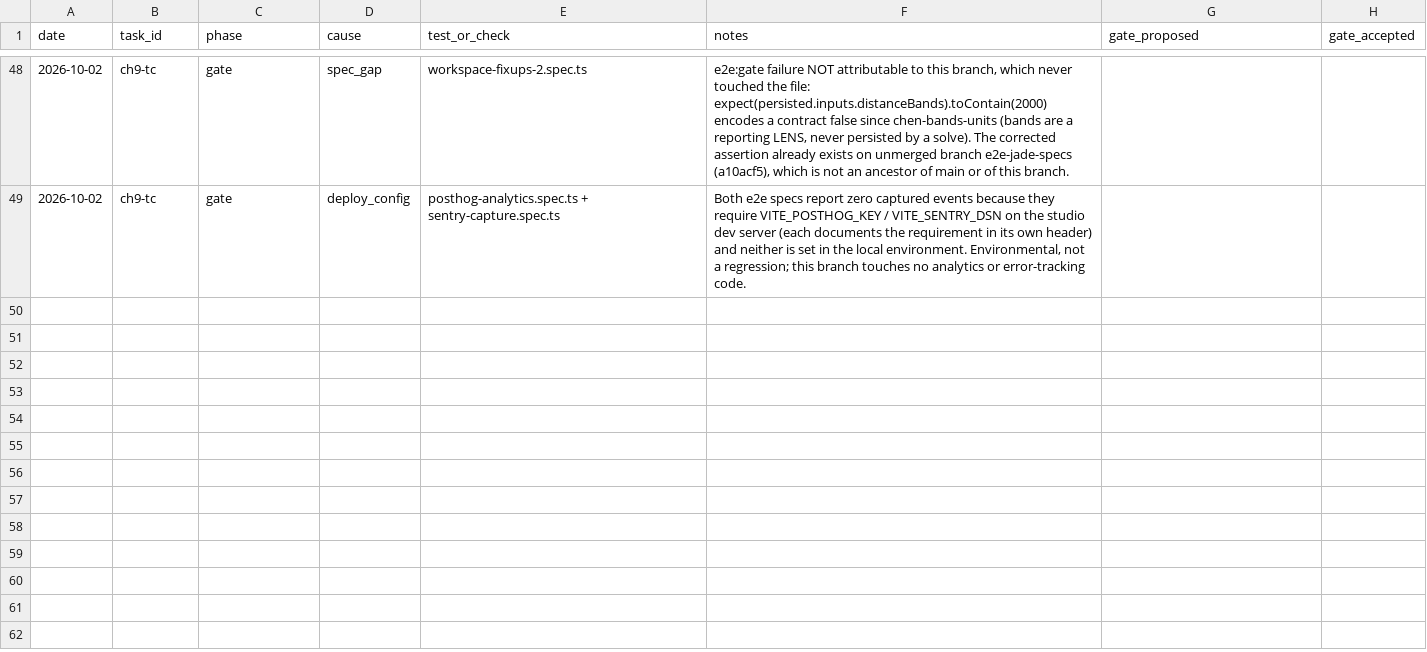
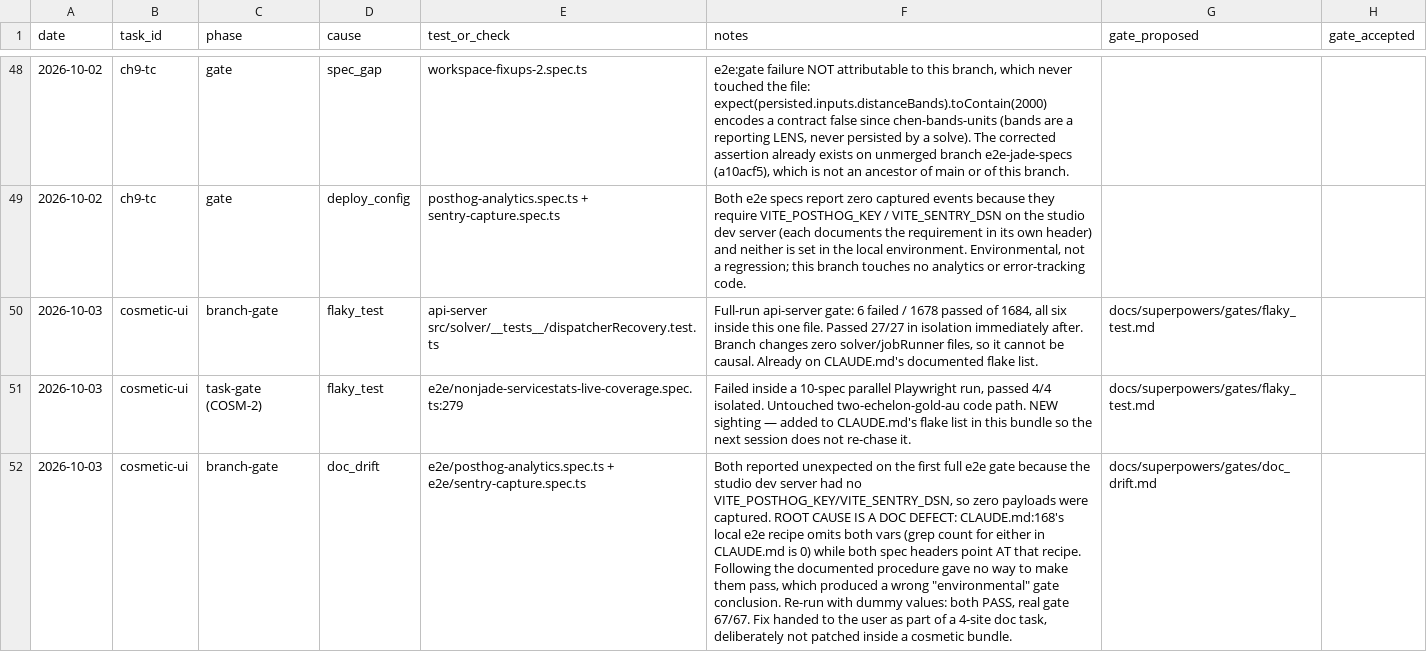
Before and after one commit to ShubhamKr07/network-optimization-studio, a CSV file: docs/superpowers/metrics/failures.csv, drawn as a sheet; only a part is shown, gaps mark what is left out; the diff names each change by its address in the sheet, - before the commit and + after, or states it on an @@ line.

```diff
--- a/docs/superpowers/metrics/failures.csv
+++ b/docs/superpowers/metrics/failures.csv
+row 50: 2026-10-03 | cosmetic-ui | branch-gate | flaky_test | api-server src/solver/__tests__/dispatcherRecovery.test.ts | Full-run api-server gate: 6 failed / 1678 passed of 1684, all six inside this one file. Passed 27/27 in isolation immediately after. Branch changes zero solver/jobRunner files, so it cannot be causal. Already on CLAUDE.md's documented flake list. | docs/superpowers/gates/flaky_test.md
+row 51: 2026-10-03 | cosmetic-ui | task-gate (COSM-2) | flaky_test | e2e/nonjade-servicestats-live-coverage.spec.ts:279 | Failed inside a 10-spec parallel Playwright run, passed 4/4 isolated. Untouched two-echelon-gold-au code path. NEW sighting — added to CLAUDE.md's flake list in this bundle so the next session does not re-chase it. | docs/superpowers/gates/flaky_test.md
+row 52: 2026-10-03 | cosmetic-ui | branch-gate | doc_drift | e2e/posthog-analytics.spec.ts + e2e/sentry-capture.spec.ts | Both reported unexpected on the first full e2e gate because the studio dev server had no VITE_POSTHOG_KEY/VITE_SENTRY_DSN, so zero payloads were captured. ROOT CAUSE IS A DOC DEFECT: CLAUDE.md:168's local e2e recipe omits both vars (grep count for either in CLAUDE.md is 0) while both spec headers point AT that recipe. Following the documented procedure gave no way to make them pass, which produced a wrong "environmental" gate conclusion. Re-run with dummy values: both PASS, real gate 67/67. Fix handed to the user as part of a 4-site doc task, deliberately not patched inside a cosmetic bundle. | docs/superpowers/gates/doc_drift.md
```
Also changed, not shown: docs/superpowers/metrics/permissions.csv, docs/superpowers/metrics/tasks.csv.
